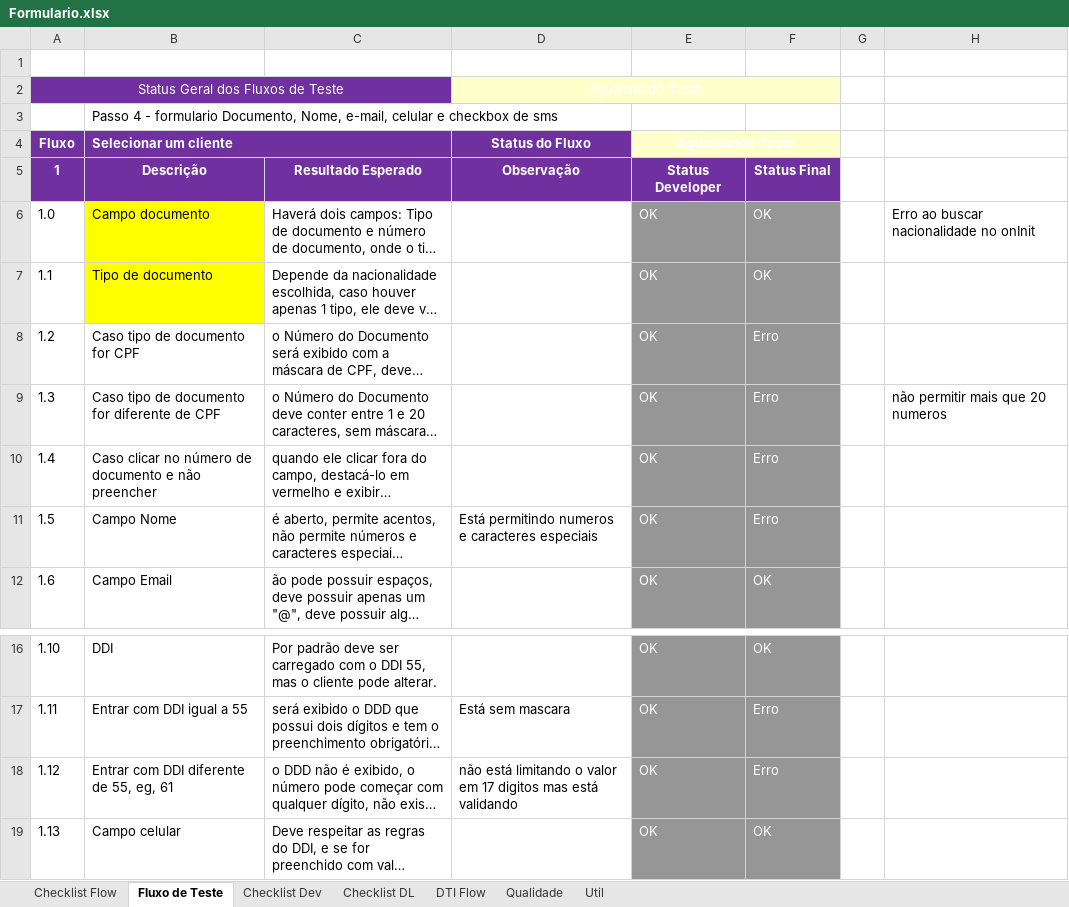
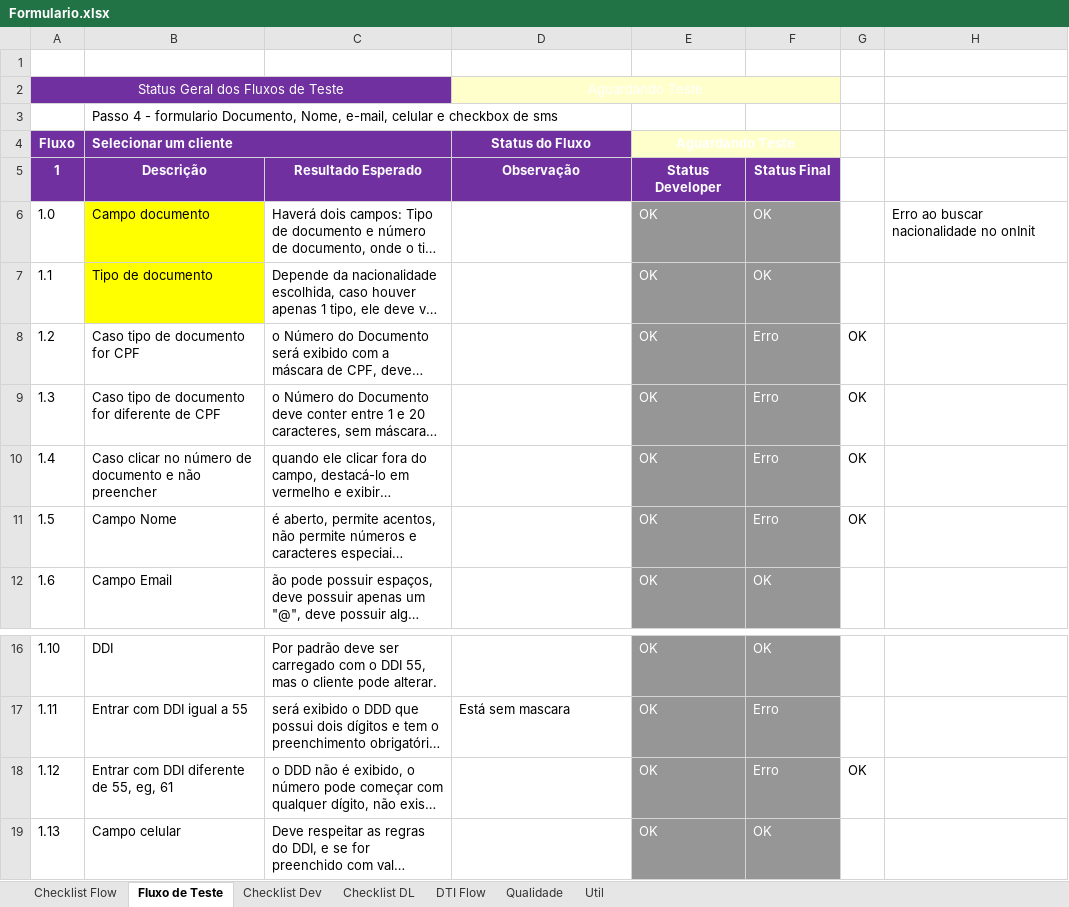
Before and after one commit to shazamcanaisdigitais/roteirosDeTeste, an Excel workbook: QuartoPasso/Formulario.xlsx, sheet Fluxo de Teste, drawn as a sheet; only a part is shown, gaps mark what is left out; long unchanged cells end in …; values as stored, in another font and other column widths than the file's, no borders; conditional formats not drawn; the diff names each change by its address in the sheet, - before the commit and + after, or states it on an @@ line.

Commit message:
Correções no roteiro

```diff
--- a/QuartoPasso/Formulario.xlsx (sheet Fluxo de Teste)
+++ b/QuartoPasso/Formulario.xlsx (sheet Fluxo de Teste)
-G8:G11: (empty)
+G8:G11: OK
-H9: não permitir mais que 20 numeros
+H9: (empty)
-D11 (Status do Fluxo): Está permitindo numeros e caracteres especiais
+D11 (Status do Fluxo): (empty)
-D18 (Status do Fluxo): não está limitando o valor em 17 digitos mas está validando
+D18 (Status do Fluxo): (empty)
-G18: (empty)
+G18: OK
```
Also changed, not shown: charts or pictures.
